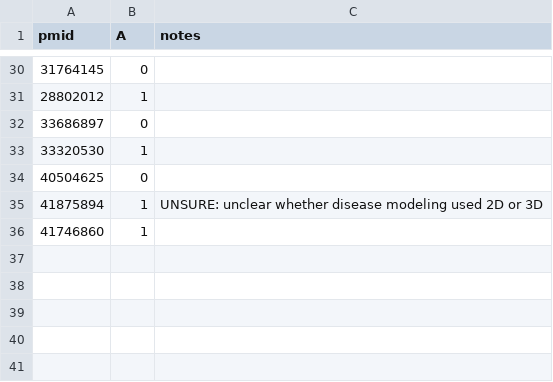
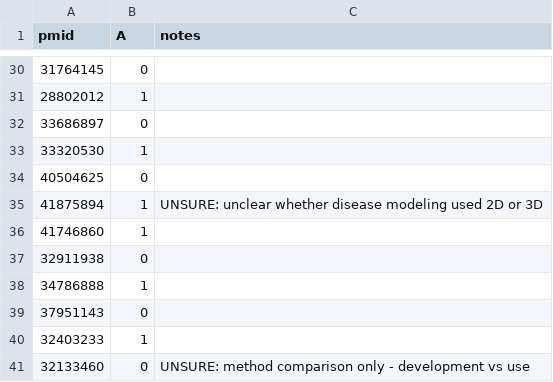
Before and after one commit to emilbbargfeldt/nam-tracker, a CSV file: studies/nam/pilot/spikein_codes.csv, drawn as a sheet; only a part is shown, gaps mark what is left out; the diff names each change by its address in the sheet, - before the commit and + after, or states it on an @@ line.

```diff
--- a/studies/nam/pilot/spikein_codes.csv
+++ b/studies/nam/pilot/spikein_codes.csv
+row 37: 32911938 | 0
+row 38: 34786888 | 1
+row 39: 37951143 | 0
+row 40: 32403233 | 1
+row 41: 32133460 | 0 | UNSURE: method comparison only - development vs use
```
Also changed, not shown: 1 other file.
